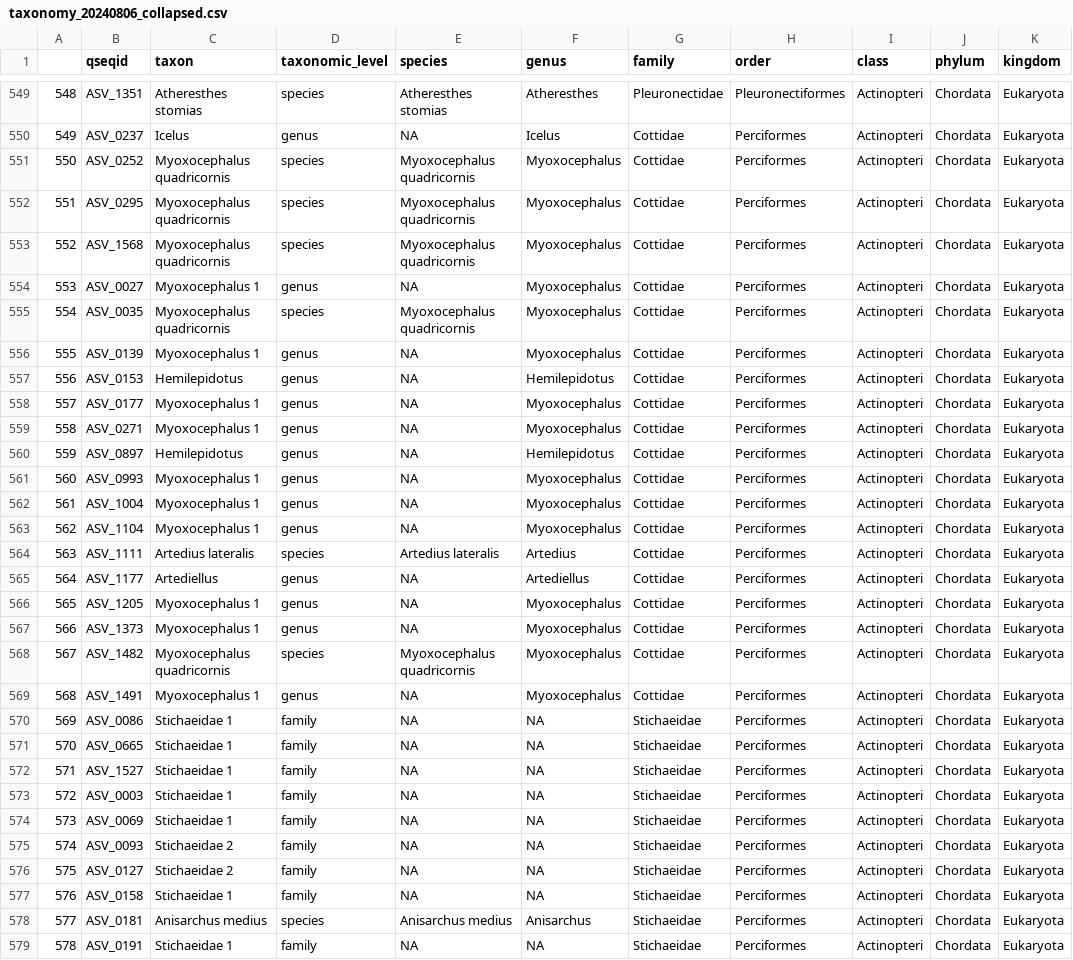
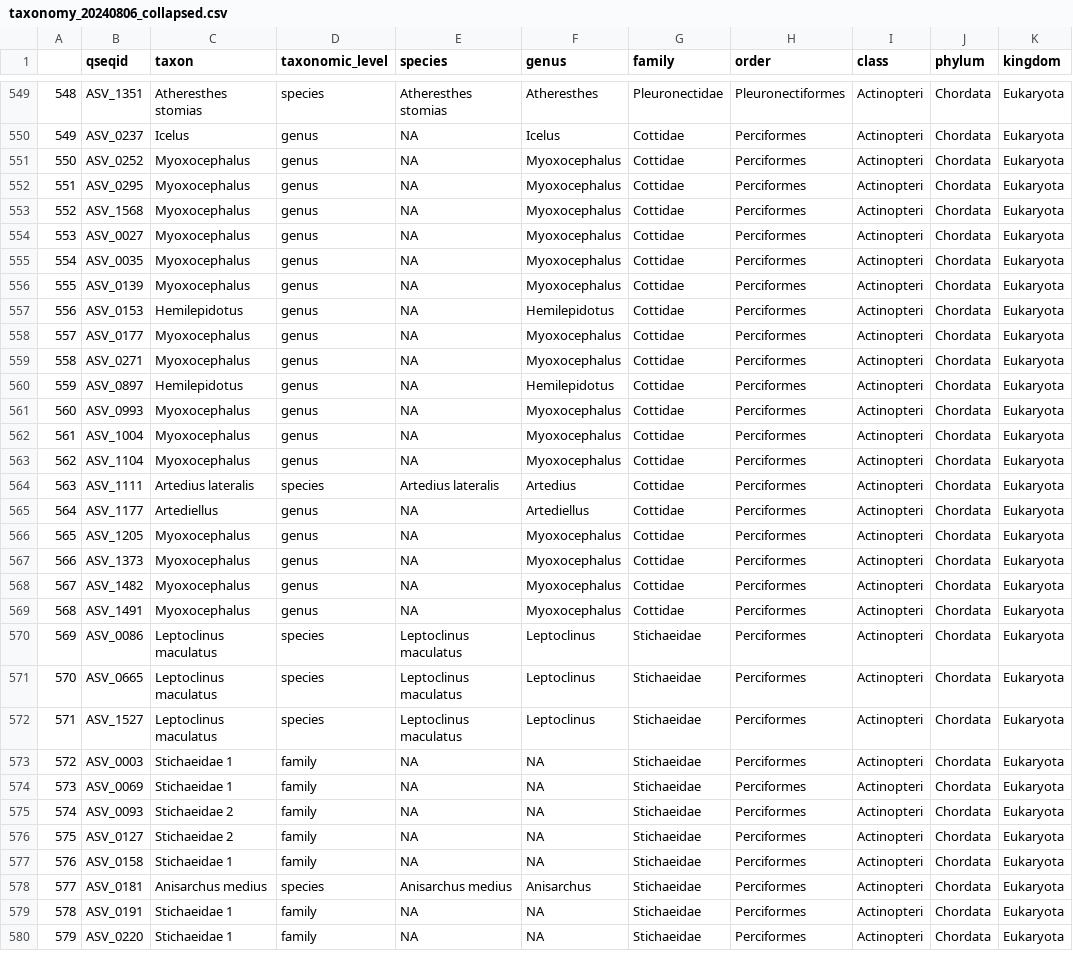
Before and after one commit to kimberlyledger/BeringSea_Arctic_eDNA, a CSV file: outputs/20240806/taxonomy_20240806_collapsed.csv, drawn as a sheet; only a part is shown, gaps mark what is left out; the shorter side is filled out with more unchanged rows.

```diff
--- a/outputs/20240806/taxonomy_20240806_collapsed.csv
+++ b/outputs/20240806/taxonomy_20240806_collapsed.csv
@@ -550,24 +550,24 @@
 "549","ASV_0237","Icelus","genus",NA,"Icelus","Cottidae","Perciformes","Actinopteri","Chordata","Eukaryota"
-"550","ASV_0252","Myoxocephalus quadricornis","species","Myoxocephalus quadricornis","Myoxocephalus","Cottidae","Perciformes","Actinopteri","Chordata","Eukaryota"
-"551","ASV_0295","Myoxocephalus quadricornis","species","Myoxocephalus quadricornis","Myoxocephalus","Cottidae","Perciformes","Actinopteri","Chordata","Eukaryota"
-"552","ASV_1568","Myoxocephalus quadricornis","species","Myoxocephalus quadricornis","Myoxocephalus","Cottidae","Perciformes","Actinopteri","Chordata","Eukaryota"
-"553","ASV_0027","Myoxocephalus 1","genus",NA,"Myoxocephalus","Cottidae","Perciformes","Actinopteri","Chordata","Eukaryota"
-"554","ASV_0035","Myoxocephalus quadricornis","species","Myoxocephalus quadricornis","Myoxocephalus","Cottidae","Perciformes","Actinopteri","Chordata","Eukaryota"
-"555","ASV_0139","Myoxocephalus 1","genus",NA,"Myoxocephalus","Cottidae","Perciformes","Actinopteri","Chordata","Eukaryota"
+"550","ASV_0252","Myoxocephalus","genus",NA,"Myoxocephalus","Cottidae","Perciformes","Actinopteri","Chordata","Eukaryota"
+"551","ASV_0295","Myoxocephalus","genus",NA,"Myoxocephalus","Cottidae","Perciformes","Actinopteri","Chordata","Eukaryota"
+"552","ASV_1568","Myoxocephalus","genus",NA,"Myoxocephalus","Cottidae","Perciformes","Actinopteri","Chordata","Eukaryota"
+"553","ASV_0027","Myoxocephalus","genus",NA,"Myoxocephalus","Cottidae","Perciformes","Actinopteri","Chordata","Eukaryota"
+"554","ASV_0035","Myoxocephalus","genus",NA,"Myoxocephalus","Cottidae","Perciformes","Actinopteri","Chordata","Eukaryota"
+"555","ASV_0139","Myoxocephalus","genus",NA,"Myoxocephalus","Cottidae","Perciformes","Actinopteri","Chordata","Eukaryota"
 "556","ASV_0153","Hemilepidotus","genus",NA,"Hemilepidotus","Cottidae","Perciformes","Actinopteri","Chordata","Eukaryota"
-"557","ASV_0177","Myoxocephalus 1","genus",NA,"Myoxocephalus","Cottidae","Perciformes","Actinopteri","Chordata","Eukaryota"
-"558","ASV_0271","Myoxocephalus 1","genus",NA,"Myoxocephalus","Cottidae","Perciformes","Actinopteri","Chordata","Eukaryota"
+"557","ASV_0177","Myoxocephalus","genus",NA,"Myoxocephalus","Cottidae","Perciformes","Actinopteri","Chordata","Eukaryota"
+"558","ASV_0271","Myoxocephalus","genus",NA,"Myoxocephalus","Cottidae","Perciformes","Actinopteri","Chordata","Eukaryota"
 "559","ASV_0897","Hemilepidotus","genus",NA,"Hemilepidotus","Cottidae","Perciformes","Actinopteri","Chordata","Eukaryota"
-"560","ASV_0993","Myoxocephalus 1","genus",NA,"Myoxocephalus","Cottidae","Perciformes","Actinopteri","Chordata","Eukaryota"
-"561","ASV_1004","Myoxocephalus 1","genus",NA,"Myoxocephalus","Cottidae","Perciformes","Actinopteri","Chordata","Eukaryota"
-"562","ASV_1104","Myoxocephalus 1","genus",NA,"Myoxocephalus","Cottidae","Perciformes","Actinopteri","Chordata","Eukaryota"
+"560","ASV_0993","Myoxocephalus","genus",NA,"Myoxocephalus","Cottidae","Perciformes","Actinopteri","Chordata","Eukaryota"
+"561","ASV_1004","Myoxocephalus","genus",NA,"Myoxocephalus","Cottidae","Perciformes","Actinopteri","Chordata","Eukaryota"
+"562","ASV_1104","Myoxocephalus","genus",NA,"Myoxocephalus","Cottidae","Perciformes","Actinopteri","Chordata","Eukaryota"
 "563","ASV_1111","Artedius lateralis","species","Artedius lateralis","Artedius","Cottidae","Perciformes","Actinopteri","Chordata","Eukaryota"
 "564","ASV_1177","Artediellus","genus",NA,"Artediellus","Cottidae","Perciformes","Actinopteri","Chordata","Eukaryota"
-"565","ASV_1205","Myoxocephalus 1","genus",NA,"Myoxocephalus","Cottidae","Perciformes","Actinopteri","Chordata","Eukaryota"
-"566","ASV_1373","Myoxocephalus 1","genus",NA,"Myoxocephalus","Cottidae","Perciformes","Actinopteri","Chordata","Eukaryota"
-"567","ASV_1482","Myoxocephalus quadricornis","species","Myoxocephalus quadricornis","Myoxocephalus","Cottidae","Perciformes","Actinopteri","Chordata","Eukaryota"
-"568","ASV_1491","Myoxocephalus 1","genus",NA,"Myoxocephalus","Cottidae","Perciformes","Actinopteri","Chordata","Eukaryota"
-"569","ASV_0086","Stichaeidae 1","family",NA,NA,"Stichaeidae","Perciformes","Actinopteri","Chordata","Eukaryota"
-"570","ASV_0665","Stichaeidae 1","family",NA,NA,"Stichaeidae","Perciformes","Actinopteri","Chordata","Eukaryota"
-"571","ASV_1527","Stichaeidae 1","family",NA,NA,"Stichaeidae","Perciformes","Actinopteri","Chordata","Eukaryota"
+"565","ASV_1205","Myoxocephalus","genus",NA,"Myoxocephalus","Cottidae","Perciformes","Actinopteri","Chordata","Eukaryota"
+"566","ASV_1373","Myoxocephalus","genus",NA,"Myoxocephalus","Cottidae","Perciformes","Actinopteri","Chordata","Eukaryota"
+"567","ASV_1482","Myoxocephalus","genus",NA,"Myoxocephalus","Cottidae","Perciformes","Actinopteri","Chordata","Eukaryota"
+"568","ASV_1491","Myoxocephalus","genus",NA,"Myoxocephalus","Cottidae","Perciformes","Actinopteri","Chordata","Eukaryota"
+"569","ASV_0086","Leptoclinus maculatus","species","Leptoclinus maculatus","Leptoclinus","Stichaeidae","Perciformes","Actinopteri","Chordata","Eukaryota"
+"570","ASV_0665","Leptoclinus maculatus","species","Leptoclinus maculatus","Leptoclinus","Stichaeidae","Perciformes","Actinopteri","Chordata","Eukaryota"
+"571","ASV_1527","Leptoclinus maculatus","species","Leptoclinus maculatus","Leptoclinus","Stichaeidae","Perciformes","Actinopteri","Chordata","Eukaryota"
 "572","ASV_0003","Stichaeidae 1","family",NA,NA,"Stichaeidae","Perciformes","Actinopteri","Chordata","Eukaryota"
```
Also changed, not shown: data/NBS_SBS_DBO_metadata.csv, outputs/20240806/cottidae_post.csv, 23 other files.
